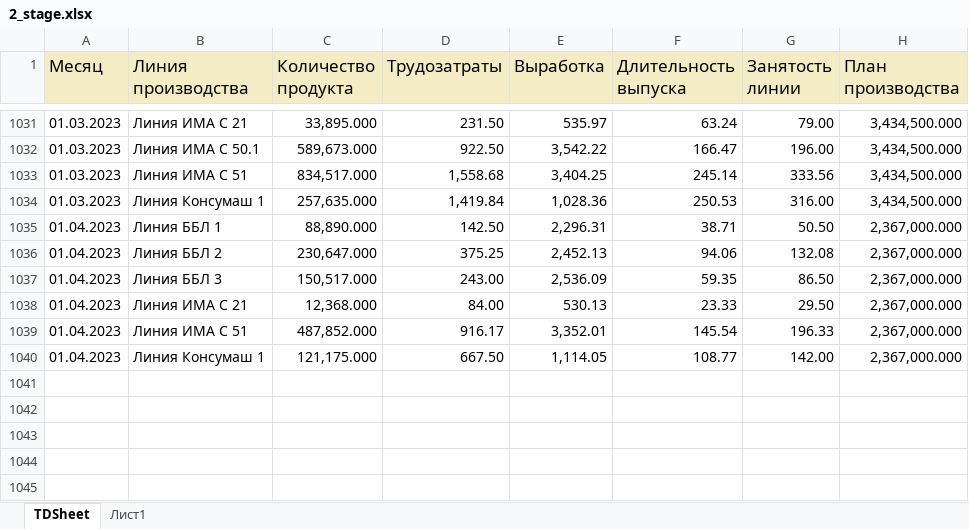
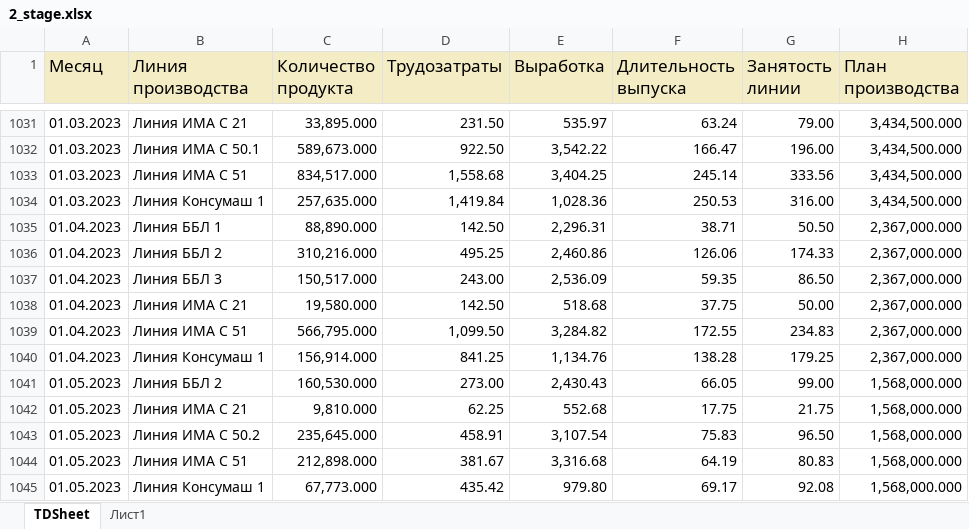
Before and after one commit to andreykoz82/KPI-PBI, an Excel workbook: 2_stage.xlsx, sheet TDSheet, drawn as a sheet; only a part is shown, gaps mark what is left out; values as stored, in another font and other column widths than the file's, no borders; removed rows and columns are numbered as before the commit, all else as after; the diff names each change by its address in the sheet, - before the commit and + after, or states it on an @@ line.

Commit message:
modified:   1_satge_volume.xlsx 	modified:   1_stage.xlsx 	modified:   2_stage.xlsx 	modified:   2_stage_volume.xlsx 	modified:   actual_items.xlsx 	modified:   cost_price 1 stage.xlsx 	modified:   cost_price.xlsx 	modified:   defectura.xlsx 	modified:   expenses.xlsx 	modified:   finish_goods_stocks.xlsx 	renamed:    time_series_03_23.pkl -> forecast/time_series_03_23.pkl 	modified:   raw_mat_bad_stock.xlsx 	modified:   report.pbix 	modified:   sales_extend.xlsx 	modified:   stock_analysis.ipynb 	modified:   stock_analysis.xlsx 	new file:   time_series_04_23.pkl

```diff
--- a/2_stage.xlsx (sheet TDSheet)
+++ b/2_stage.xlsx (sheet TDSheet)
-row 1036: 01.04.2023 | Линия ББЛ 2 | 230,647.000 | 375.25 | 2,452.13 | 94.06 | 132.08 | 2,367,000.000
+row 1036: 01.04.2023 | Линия ББЛ 2 | 310,216.000 | 495.25 | 2,460.86 | 126.06 | 174.33 | 2,367,000.000
-row 1038: 01.04.2023 | Линия ИМА C 21 | 12,368.000 | 84.00 | 530.13 | 23.33 | 29.50 | 2,367,000.000
-row 1039: 01.04.2023 | Линия ИМА С 51 | 487,852.000 | 916.17 | 3,352.01 | 145.54 | 196.33 | 2,367,000.000
-row 1040: 01.04.2023 | Линия Консумаш 1 | 121,175.000 | 667.50 | 1,114.05 | 108.77 | 142.00 | 2,367,000.000
+row 1038: 01.04.2023 | Линия ИМА C 21 | 19,580.000 | 142.50 | 518.68 | 37.75 | 50.00 | 2,367,000.000
+row 1039: 01.04.2023 | Линия ИМА С 51 | 566,795.000 | 1,099.50 | 3,284.82 | 172.55 | 234.83 | 2,367,000.000
+row 1040: 01.04.2023 | Линия Консумаш 1 | 156,914.000 | 841.25 | 1,134.76 | 138.28 | 179.25 | 2,367,000.000
+row 1041: 01.05.2023 | Линия ББЛ 2 | 160,530.000 | 273.00 | 2,430.43 | 66.05 | 99.00 | 1,568,000.000
+row 1042: 01.05.2023 | Линия ИМА C 21 | 9,810.000 | 62.25 | 552.68 | 17.75 | 21.75 | 1,568,000.000
+row 1043: 01.05.2023 | Линия ИМА C 50.2 | 235,645.000 | 458.91 | 3,107.54 | 75.83 | 96.50 | 1,568,000.000
+row 1044: 01.05.2023 | Линия ИМА С 51 | 212,898.000 | 381.67 | 3,316.68 | 64.19 | 80.83 | 1,568,000.000
+row 1045: 01.05.2023 | Линия Консумаш 1 | 67,773.000 | 435.42 | 979.80 | 69.17 | 92.08 | 1,568,000.000
```
Also changed, not shown: 1_satge_volume.xlsx, 1_stage.xlsx, 13 other files.
